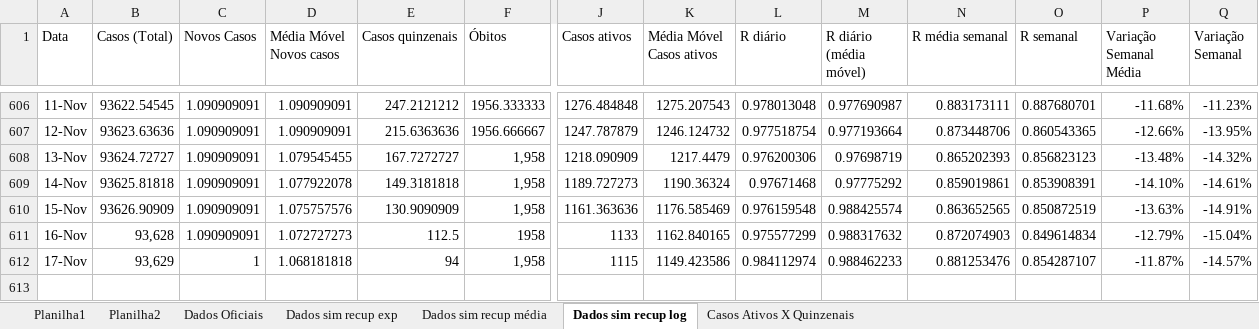
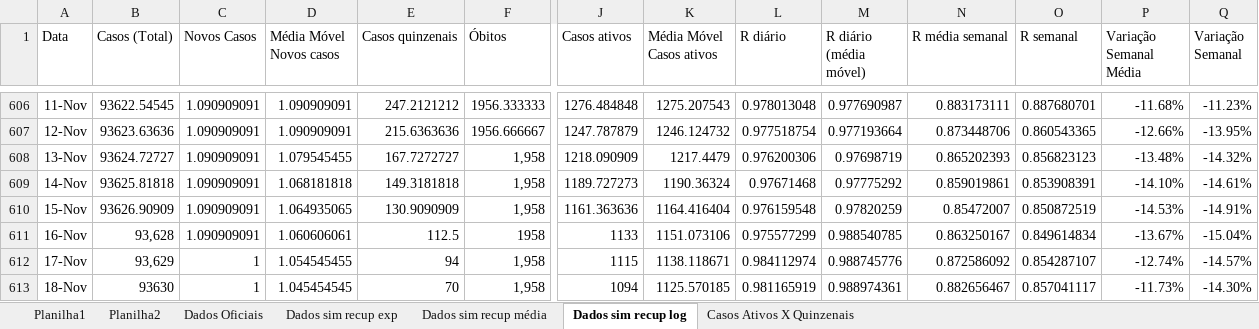
Before and after one commit to celsorosajr/Covid-SJC, an Excel workbook: Covid SJC.xlsx, sheet Dados sim recup log, drawn as a sheet; only a part is shown, gaps mark what is left out; values as stored, in another font and other column widths than the file's, no borders; charts and pictures not drawn; rows hold the shown columns only; the diff names each change by its address in the sheet, - before the commit and + after, or states it on an @@ line.

Commit message:
Update 2021-11-18

```diff
--- a/Covid SJC.xlsx (sheet Dados sim recup log)
+++ b/Covid SJC.xlsx (sheet Dados sim recup log)
-D609 (Média Móvel Novos casos): 1.077922078
+D609 (Média Móvel Novos casos): 1.068181818
-D610 (Média Móvel Novos casos): 1.075757576
+D610 (Média Móvel Novos casos): 1.064935065
-K610 (Média Móvel Casos ativos): 1176.585469
+K610 (Média Móvel Casos ativos): 1164.416404
-M610 (R diário (média móvel)): 0.988425574
+M610 (R diário (média móvel)): 0.97820259
-N610 (R média semanal): 0.863652565
+N610 (R média semanal): 0.85472007
-P610 (Variação Semanal Média): -13.63%
+P610 (Variação Semanal Média): -14.53%
-D611 (Média Móvel Novos casos): 1.072727273
+D611 (Média Móvel Novos casos): 1.060606061
-K611 (Média Móvel Casos ativos): 1162.840165
+K611 (Média Móvel Casos ativos): 1151.073106
-M611 (R diário (média móvel)): 0.988317632
+M611 (R diário (média móvel)): 0.988540785
-N611 (R média semanal): 0.872074903
+N611 (R média semanal): 0.863250167
-P611 (Variação Semanal Média): -12.79%
+P611 (Variação Semanal Média): -13.67%
-D612 (Média Móvel Novos casos): 1.068181818
+D612 (Média Móvel Novos casos): 1.054545455
-K612 (Média Móvel Casos ativos): 1149.423586
+K612 (Média Móvel Casos ativos): 1138.118671
-M612 (R diário (média móvel)): 0.988462233
+M612 (R diário (média móvel)): 0.988745776
-N612 (R média semanal): 0.881253476
+N612 (R média semanal): 0.872586092
-P612 (Variação Semanal Média): -11.87%
+P612 (Variação Semanal Média): -12.74%
+row 613: 18-Nov | 93630 | 1 | 1.045454545 | 70 | 1,958 | 1094 | 1125.570185 | 0.981165919 | 0.988974361 | 0.882656467 | 0.857041117 | -11.73% | -14.30%
```
Also changed, not shown: charts or pictures.
